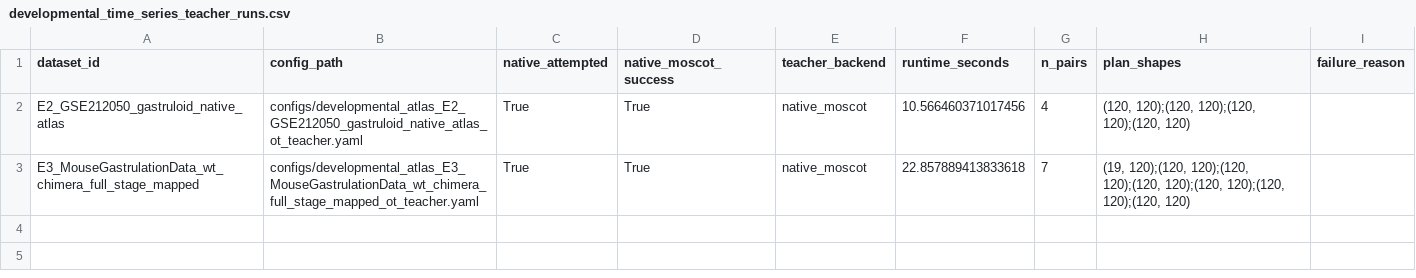
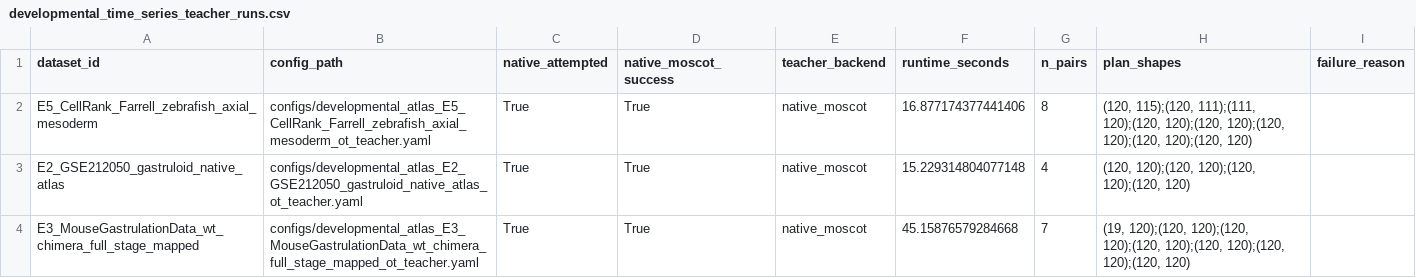
Before and after one commit to PeiXiangWang/devvcell_virtual_cell, a CSV file: tables/developmental_time_series_teacher_runs.csv, drawn as a sheet.

```diff
--- a/tables/developmental_time_series_teacher_runs.csv
+++ b/tables/developmental_time_series_teacher_runs.csv
@@ -1,3 +1,4 @@
 dataset_id,config_path,native_attempted,native_moscot_success,teacher_backend,runtime_seconds,n_pairs,plan_shapes,failure_reason
-E2_GSE212050_gastruloid_native_atlas,configs/developmental_atlas_E2_GSE212050_gastruloid_native_atlas_ot_teacher.yaml,True,True,native_moscot,10.566460371017456,4,"(120, 120);(120, 120);(120, 120);(120, 120)",
-E3_MouseGastrulationData_wt_chimera_full_stage_mapped,configs/developmental_atlas_E3_MouseGastrulationData_wt_chimera_full_stage_mapped_ot_teacher.yaml,True,True,native_moscot,22.857889413833618,7,"(19, 120);(120, 120);(120, 120);(120, 120);(120, 120);(120, 120);(120, 120)",
+E5_CellRank_Farrell_zebrafish_axial_mesoderm,configs/developmental_atlas_E5_CellRank_Farrell_zebrafish_axial_mesoderm_ot_teacher.yaml,True,True,native_moscot,16.877174377441406,8,"(120, 115);(120, 111);(111, 120);(120, 120);(120, 120);(120, 120);(120, 120);(120, 120)",
+E2_GSE212050_gastruloid_native_atlas,configs/developmental_atlas_E2_GSE212050_gastruloid_native_atlas_ot_teacher.yaml,True,True,native_moscot,15.229314804077148,4,"(120, 120);(120, 120);(120, 120);(120, 120)",
+E3_MouseGastrulationData_wt_chimera_full_stage_mapped,configs/developmental_atlas_E3_MouseGastrulationData_wt_chimera_full_stage_mapped_ot_teacher.yaml,True,True,native_moscot,45.15876579284668,7,"(19, 120);(120, 120);(120, 120);(120, 120);(120, 120);(120, 120);(120, 120)",
```
Also changed, not shown: tables/developmental_branch_window_baselines.csv, tables/developmental_branch_window_negative_controls.csv, 26 other files.
